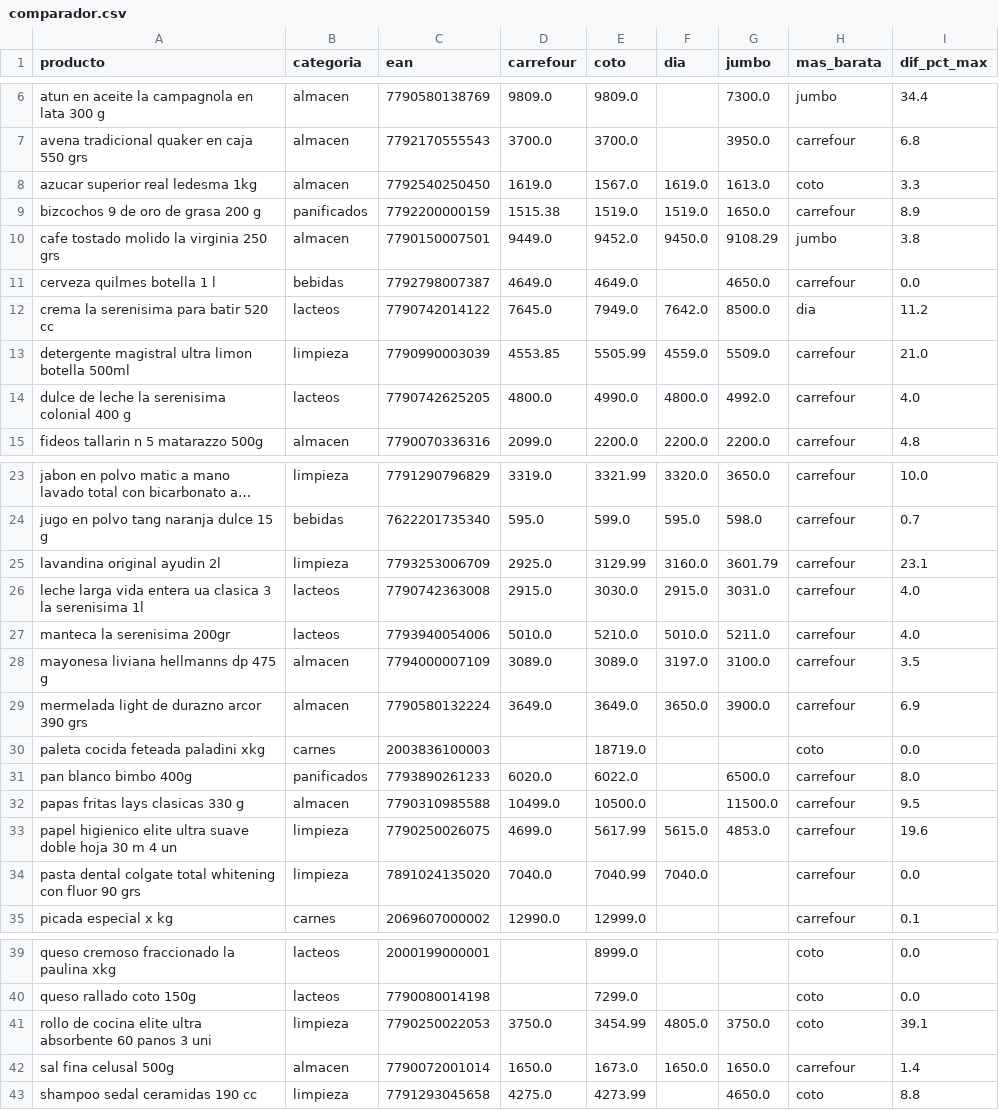
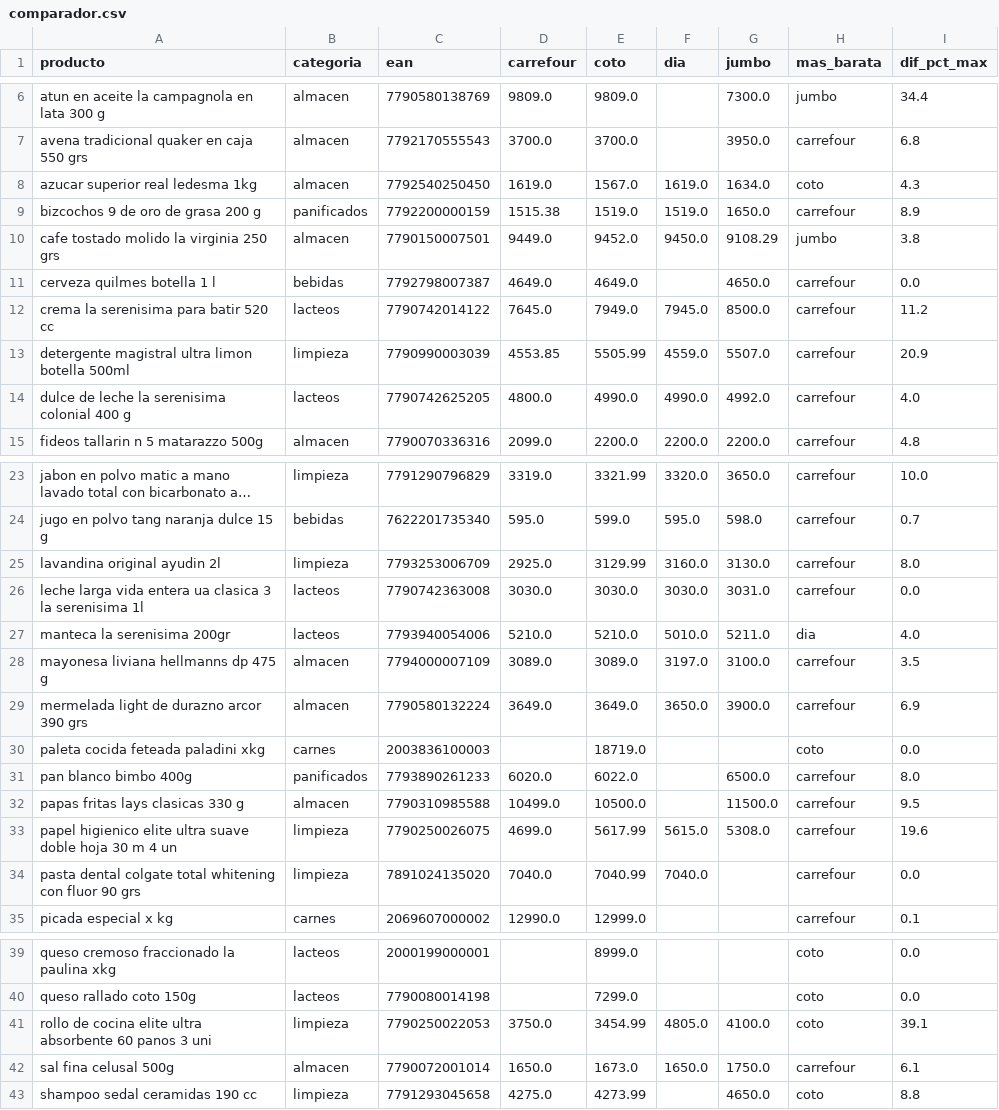
Before and after one commit to licgermancardenas-crypto/precios_argentina2026, a CSV file: data/public/comparador.csv, drawn as a sheet; only a part is shown, gaps mark what is left out; long unchanged cells end in …; the diff names each change by its address in the sheet, - before the commit and + after, or states it on an @@ line.

```diff
--- a/data/public/comparador.csv
+++ b/data/public/comparador.csv
-G8 (jumbo): 1613.0
+G8 (jumbo): 1634.0
-I8 (dif_pct_max): 3.3
+I8 (dif_pct_max): 4.3
-F12 (dia): 7642.0
+F12 (dia): 7945.0
-H12 (mas_barata): dia
+H12 (mas_barata): carrefour
-G13 (jumbo): 5509.0
+G13 (jumbo): 5507.0
-I13 (dif_pct_max): 21.0
+I13 (dif_pct_max): 20.9
-F14 (dia): 4800.0
+F14 (dia): 4990.0
-G25 (jumbo): 3601.79
+G25 (jumbo): 3130.0
-I25 (dif_pct_max): 23.1
+I25 (dif_pct_max): 8.0
-D26 (carrefour): 2915.0
+D26 (carrefour): 3030.0
-F26 (dia): 2915.0
+F26 (dia): 3030.0
-I26 (dif_pct_max): 4.0
+I26 (dif_pct_max): 0.0
-D27 (carrefour): 5010.0
+D27 (carrefour): 5210.0
-H27 (mas_barata): carrefour
+H27 (mas_barata): dia
-G33 (jumbo): 4853.0
+G33 (jumbo): 5308.0
-G41 (jumbo): 3750.0
+G41 (jumbo): 4100.0
-G42 (jumbo): 1650.0
+G42 (jumbo): 1750.0
-I42 (dif_pct_max): 1.4
+I42 (dif_pct_max): 6.1
```
Also changed, not shown: data/public/indice_canasta.csv, data/public/regresores.csv, 12 other files.
